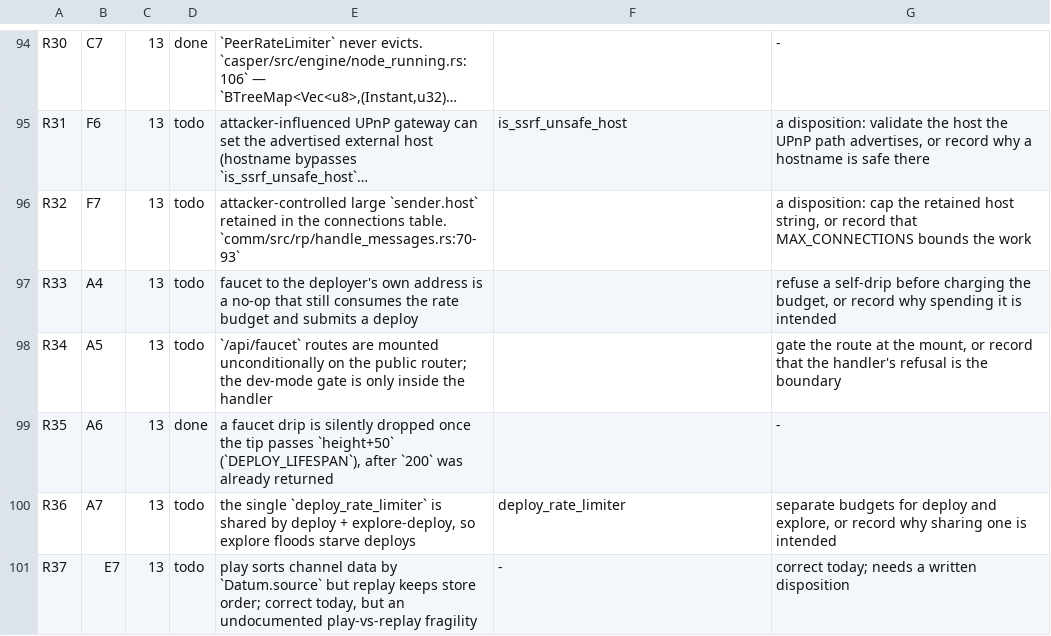
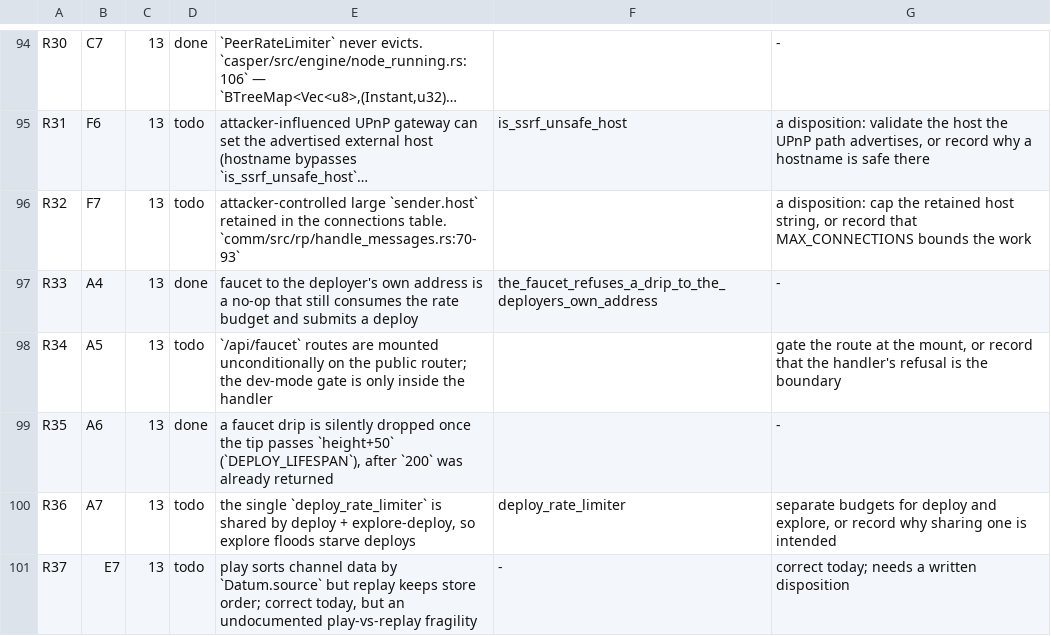
Before and after one commit to aixaria0/rchain-rust, a TSV file: spec/findings.tsv, drawn as a sheet; only a part is shown, gaps mark what is left out; long unchanged cells end in …; the diff names each change by its address in the sheet, - before the commit and + after, or states it on an @@ line.

Commit message:
audit: a faucet drip to the node's own address moved nothing and spent the budget (R33)
`build_transfer_term` signs a transfer **from** the deployer's account, and the genesis faucet's
deployer *is* the funded account — so asking for the deployer's own address builds a transfer between
two accounts the node already holds. It moves nothing, and it spent one of that address's drips and
submitted a deploy that pays phlo to do it. Nothing refused it.

`WebApiImpl::faucet` now resolves the deployer key and refuses `address ==
deployer_rev_address(sk)` **before** the budget is charged.

**The fix forced a second one, and that one had been pinned as deliberate.** The key used to be
resolved *after* the charge, so a node started without `--deployer-private-key` burned ten drips per
address serving nothing — the same shape, a no-op that spends the budget, and the module's own test
said so in as many words ("a dev node without a key burns its drips without serving any"). Reversing
the order is what R33's check needs, and it fixes that too:
`the_faucet_without_a_key_names_the_flags_it_needs` now asserts the budget is **untouched** rather
than spent.

**Falsified both ways.** With the refusal's condition forced false, exactly one test reddens —
`the_faucet_refuses_a_drip_to_the_deployers_own_address` — and the whole `rchain-node` library is
green in both states (208 tests).

**What it exposed about the tests, which is the part worth keeping.** `key_and_address()` derives the
address from the same key it returns, so **every faucet test in that module had been dripping to the
deployer's own address** — which is exactly why none of them ever noticed. They name a different
address now, through a `faucet_target` helper whose comment says why. A test whose fixture cannot
reach the case it is about is this register's most-repeated finding, and this is that shape again: the
fixture *was* the defect.

```diff
--- a/spec/findings.tsv
+++ b/spec/findings.tsv
-D97: todo
+D97: done
-F97: (empty)
+F97: the_faucet_refuses_a_drip_to_the_deployers_own_address
-G97: refuse a self-drip before charging the budget, or record why spending it is intended
+G97: -
```
Also changed, not shown: 3 other files.
